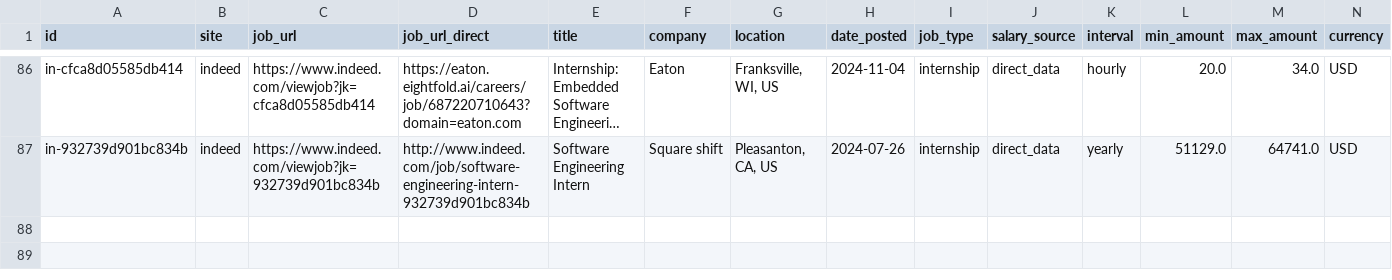
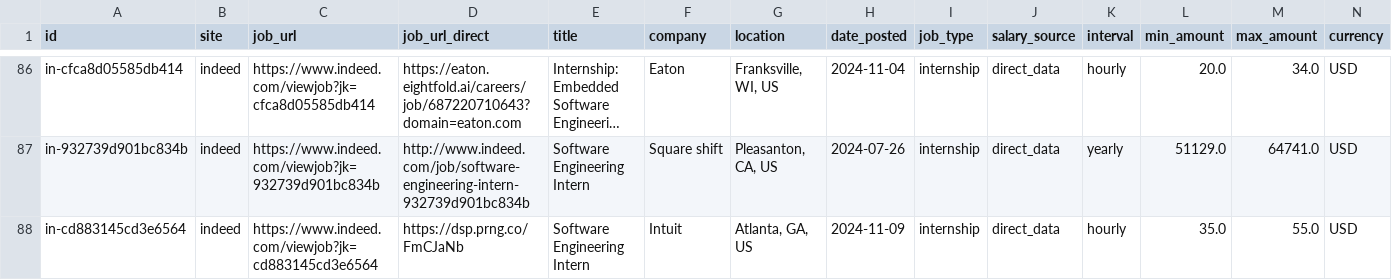
Before and after one commit to edwarddgao/swe-jobs, a CSV file: jobs_database.csv, drawn as a sheet; only a part is shown, gaps mark what is left out; long unchanged cells end in …; rows hold the shown columns only; the diff names each change by its address in the sheet, - before the commit and + after, or states it on an @@ line.

```diff
--- a/jobs_database.csv
+++ b/jobs_database.csv
+row 88: in-cd883145cd3e6564 | indeed | https://www.indeed.com/viewjob?jk=cd883145cd3e6564 | https://dsp.prng.co/FmCJaNb | Software Engineering Intern | Intuit | Atlanta, GA, US | 2024-11-09 | internship | direct_data | hourly | 35.0 | 55.0 | USD
```
Also changed, not shown: 1 other file.
